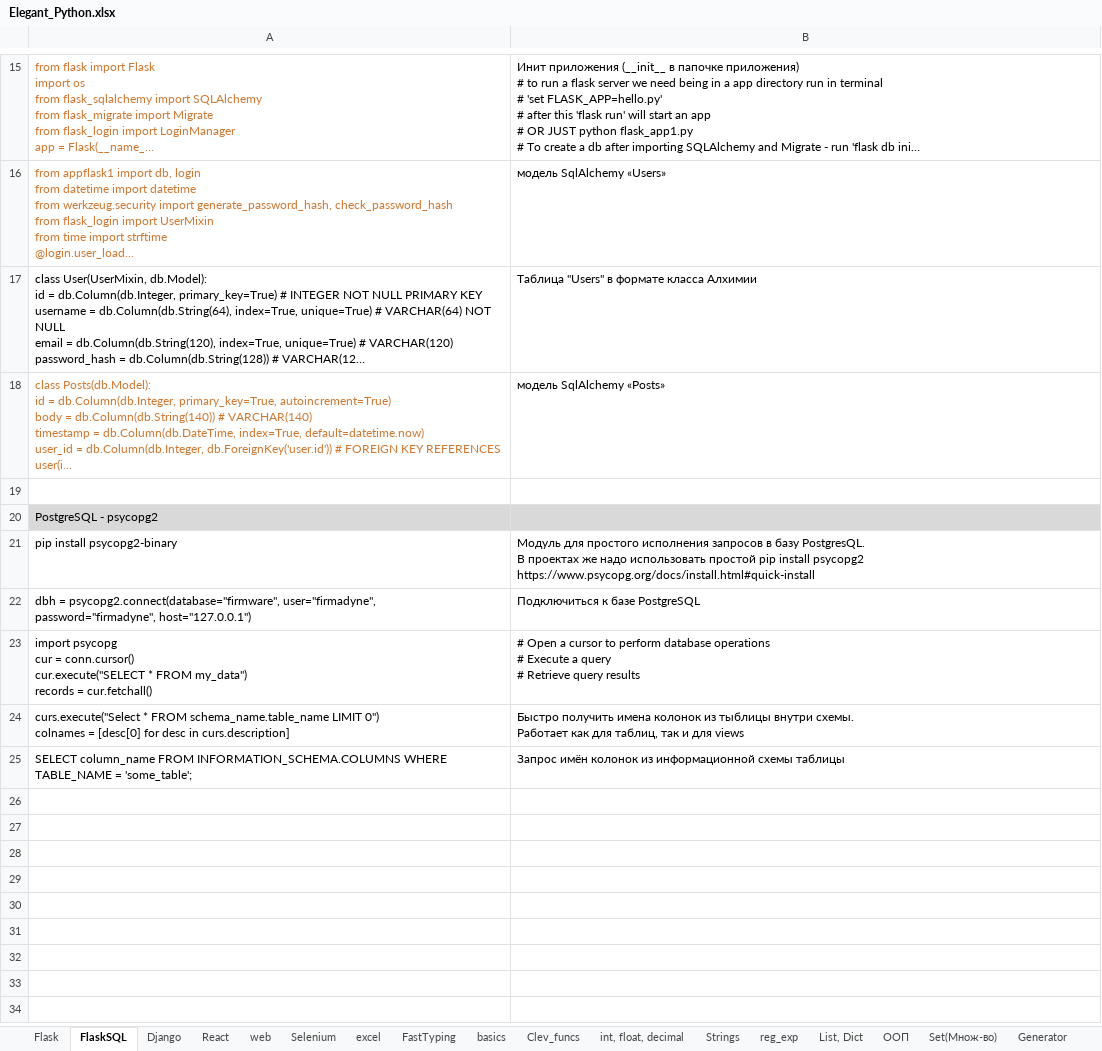
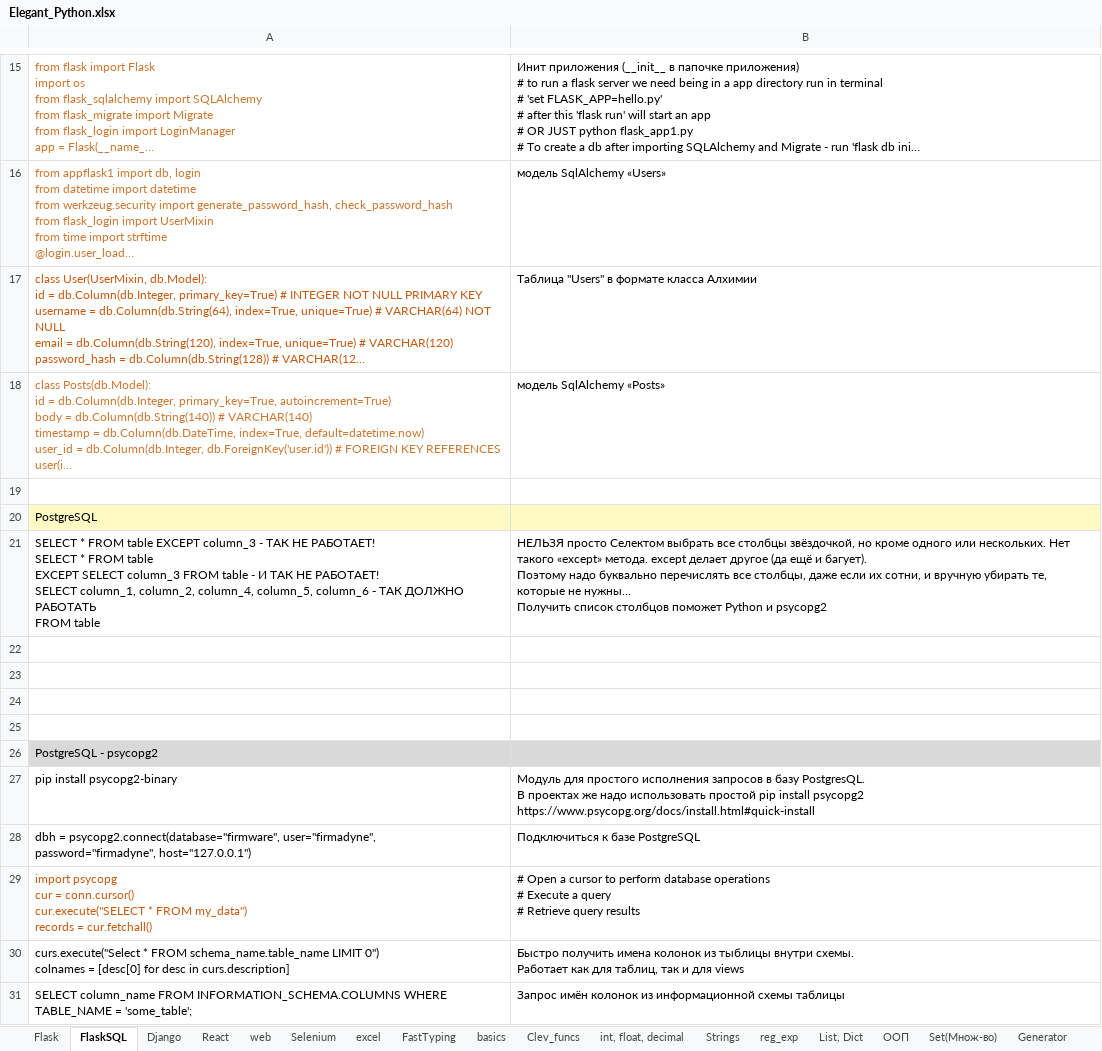
Before and after one commit to Antohnio123/HandshakesFastApi, an Excel workbook: Elegant_Python.xlsx, sheet FlaskSQL, drawn as a sheet; only a part is shown, gaps mark what is left out; long unchanged cells end in …; values as stored, in another font and other column widths than the file's, no borders; addresses are those after the commit; ↵ is a line break in a cell; the diff names each change by its address in the sheet, - before the commit and + after, or states it on an @@ line.

```diff
--- a/Elegant_Python.xlsx (sheet FlaskSQL)
+++ b/Elegant_Python.xlsx (sheet FlaskSQL)
-A17 text colour: black
+A17 text colour: #C55A11
+row 20: PostgreSQL
+row 21: SELECT * FROM table EXCEPT column_3 - ТАК НЕ РАБОТАЕТ! ↵ SELECT * FROM table ↵ EXCEPT SELECT column_3 FROM table - И ТАК НЕ РАБОТАЕТ! ↵ SELECT column_1, column_2, column_4, column_5, column_6 - ТАК ДОЛЖНО РАБОТАТЬ ↵ FROM table | НЕЛЬЗЯ просто Селектом выбрать все столбцы звёздочкой, но кроме одного или нескольких. Нет такого «except» метода. except делает другое (да ещё и багует). ↵ Поэтому надо буквально перечислять все столбцы, даже если их сотни, и вручную убирать те, которые не нужны… ↵ Получить список столбцов поможет Python и psycopg2
+row 22: (empty)
+row 23: (empty)
+row 24: (empty)
+row 25: (empty)
-A29 text colour: black
+A29 text colour: #C55A11
```
Also changed, not shown: 1 other file.
